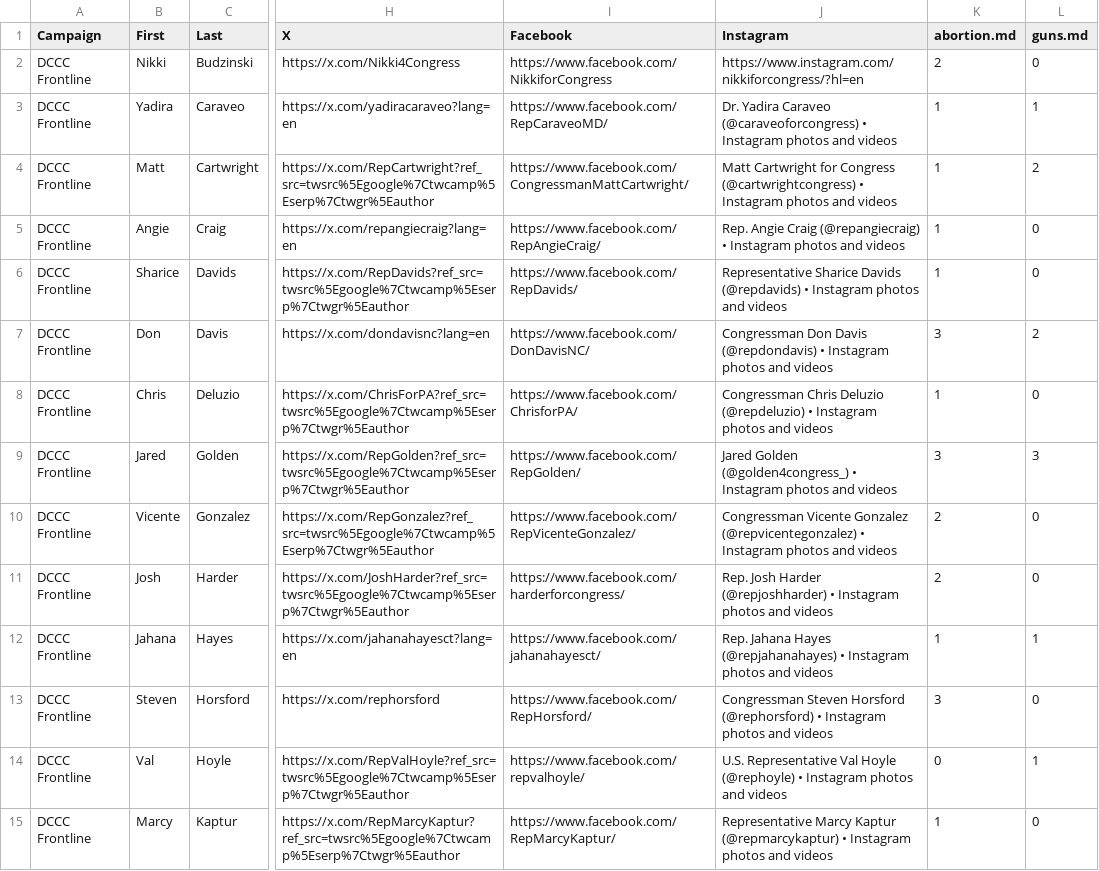
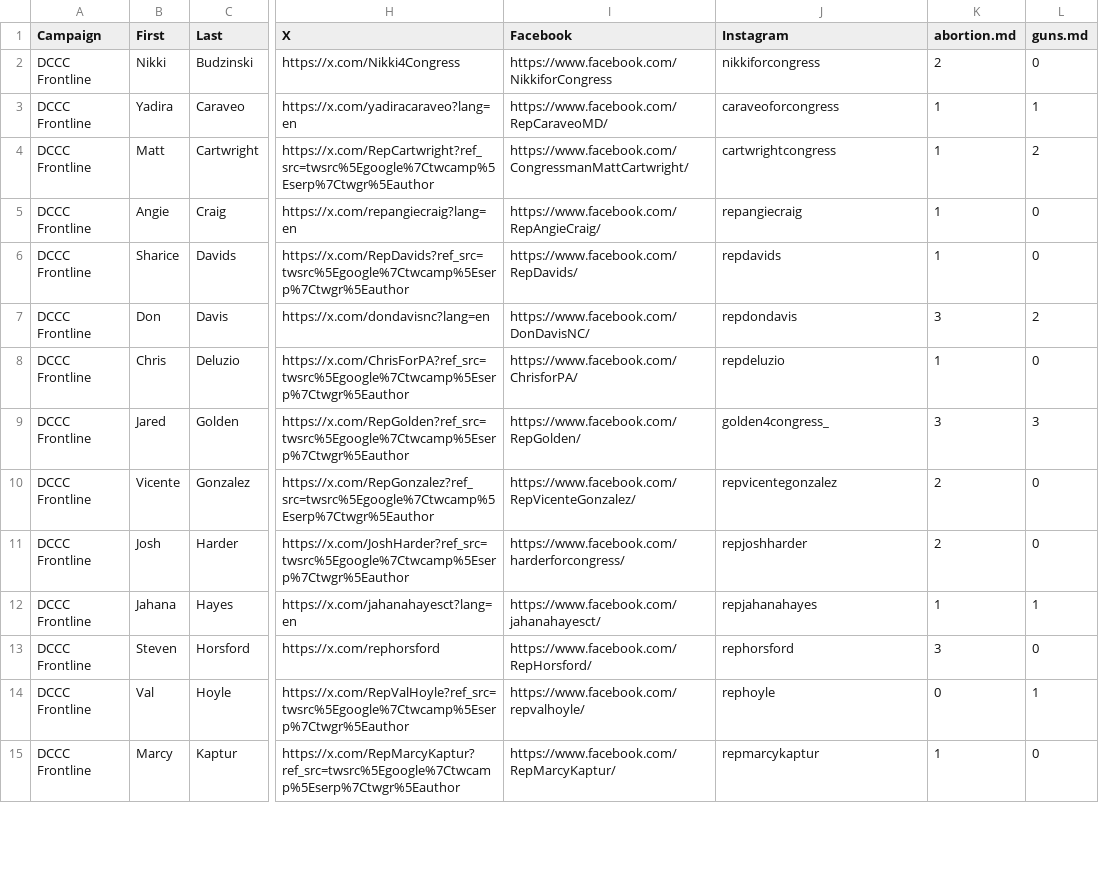
Before and after one commit to nmannes/r2b, a CSV file: _data/candidates.csv, drawn as a sheet; only a part is shown, gaps mark what is left out; the diff covers the shown part only; the diff names each change by its address in the sheet, - before the commit and + after, or states it on an @@ line.

Commit message:
fixed instagram

```diff
--- a/_data/candidates.csv
+++ b/_data/candidates.csv
-J2 (Instagram): https://www.instagram.com/nikkiforcongress/?hl=en
+J2 (Instagram): nikkiforcongress
-J3 (Instagram): Dr. Yadira Caraveo (@caraveoforcongress) • Instagram photos and videos
+J3 (Instagram): caraveoforcongress
-J4 (Instagram): Matt Cartwright for Congress (@cartwrightcongress) • Instagram photos and videos
+J4 (Instagram): cartwrightcongress
-J5 (Instagram): Rep. Angie Craig (@repangiecraig) • Instagram photos and videos
+J5 (Instagram): repangiecraig
-J6 (Instagram): Representative Sharice Davids (@repdavids) • Instagram photos and videos
+J6 (Instagram): repdavids
-J7 (Instagram): Congressman Don Davis (@repdondavis) • Instagram photos and videos
+J7 (Instagram): repdondavis
-J8 (Instagram): Congressman Chris Deluzio (@repdeluzio) • Instagram photos and videos
+J8 (Instagram): repdeluzio
-J9 (Instagram): Jared Golden (@golden4congress_) • Instagram photos and videos
+J9 (Instagram): golden4congress_
-J10 (Instagram): Congressman Vicente Gonzalez (@repvicentegonzalez) • Instagram photos and videos
+J10 (Instagram): repvicentegonzalez
-J11 (Instagram): Rep. Josh Harder (@repjoshharder) • Instagram photos and videos
+J11 (Instagram): repjoshharder
-J12 (Instagram): Rep. Jahana Hayes (@repjahanahayes) • Instagram photos and videos
+J12 (Instagram): repjahanahayes
-J13 (Instagram): Congressman Steven Horsford (@rephorsford) • Instagram photos and videos
+J13 (Instagram): rephorsford
-J14 (Instagram): U.S. Representative Val Hoyle (@rephoyle) • Instagram photos and videos
+J14 (Instagram): rephoyle
-J15 (Instagram): Representative Marcy Kaptur (@repmarcykaptur) • Instagram photos and videos
+J15 (Instagram): repmarcykaptur
```
Also changed, not shown: 54 edited cells elsewhere in this file, 1 other file.
